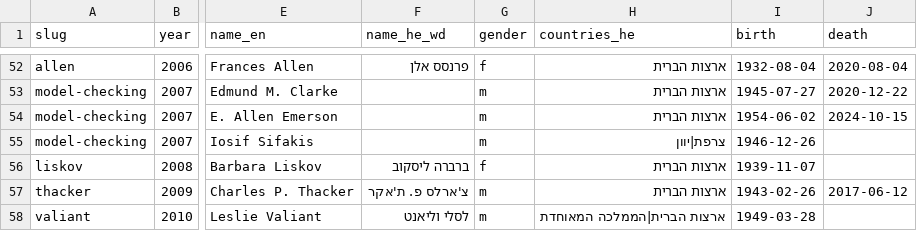
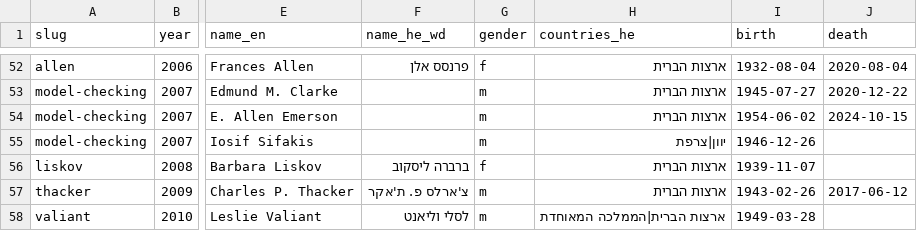
Before and after one commit to Anat1969/PrasNovel-GH, a CSV file: curated/turing_laureate.csv, drawn as a sheet; only a part is shown, gaps mark what is left out; the diff names each change by its address in the sheet, - before the commit and + after, or states it on an @@ line.

```diff
--- a/curated/turing_laureate.csv
+++ b/curated/turing_laureate.csv
-H55 (countries_he): צרפת|יוון
+H55 (countries_he): יוון|צרפת
```
Also changed, not shown: 4 other files.
